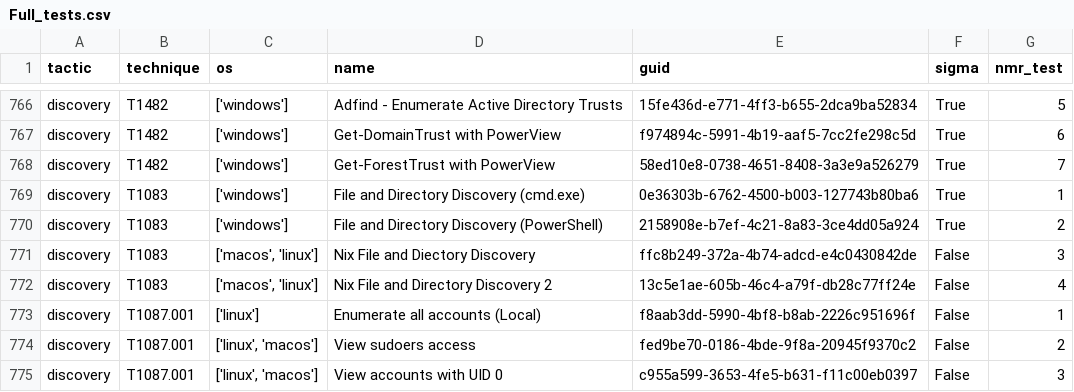
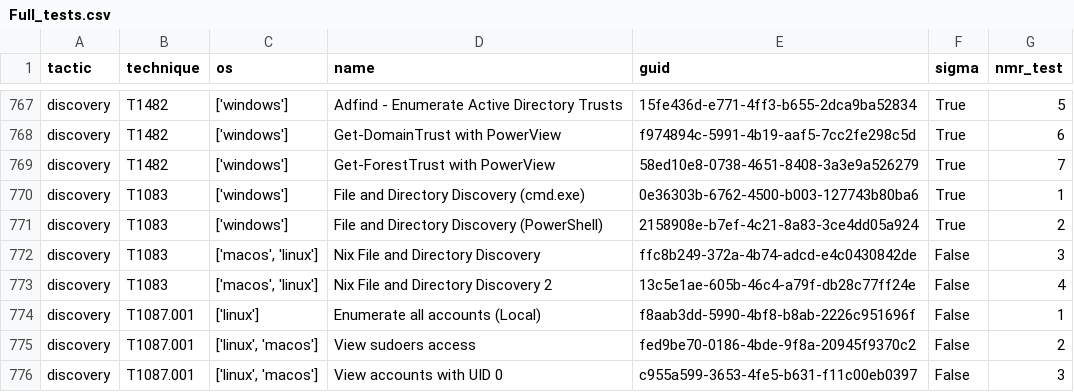
Before and after one commit to frack113/sigma_redcanaryco, a CSV file: Full_tests.csv, drawn as a sheet; only a part is shown, gaps mark what is left out; the diff covers the shown part only.

```diff
--- a/Full_tests.csv
+++ b/Full_tests.csv
@@ -770,3 +771,3 @@ discovery;T1083;['windows'];File and Directory Discovery (cmd.exe);0e36303b-6762
 discovery;T1083;['windows'];File and Directory Discovery (PowerShell);2158908e-b7ef-4c21-8a83-3ce4dd05a924;True;2
-discovery;T1083;['macos', 'linux'];Nix File and Diectory Discovery;ffc8b249-372a-4b74-adcd-e4c0430842de;False;3
+discovery;T1083;['macos', 'linux'];Nix File and Directory Discovery;ffc8b249-372a-4b74-adcd-e4c0430842de;False;3
 discovery;T1083;['macos', 'linux'];Nix File and Directory Discovery 2;13c5e1ae-605b-46c4-a79f-db28c77ff24e;False;4
```
Also changed, not shown: 3 added rows and 2 removed rows elsewhere in this file, 5 other files.
